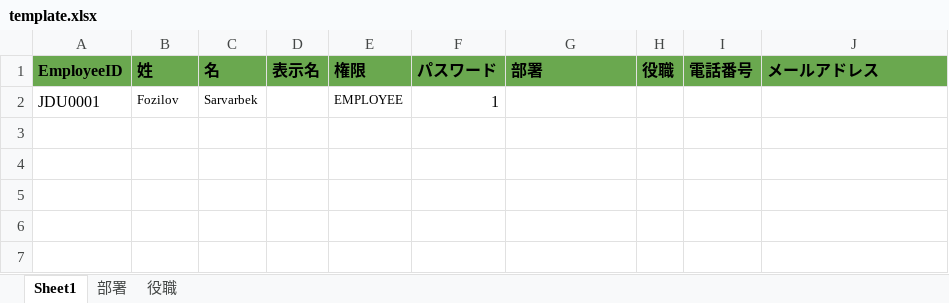
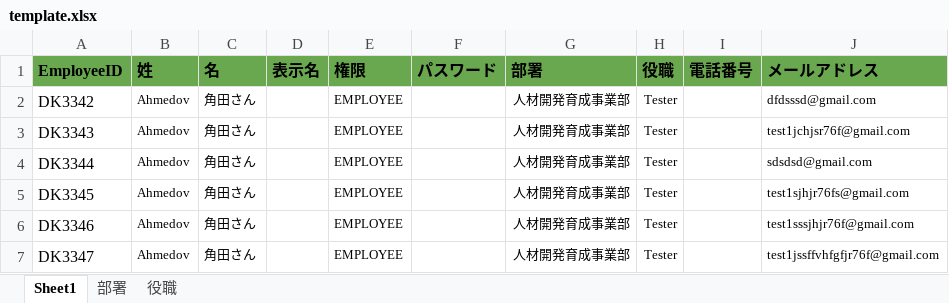
Before and after one commit to jdu9a0009/attendance_backend, an Excel workbook: template.xlsx, sheet Sheet1, drawn as a sheet; values as stored, in another font and other column widths than the file's, no borders; removed rows and columns are numbered as before the commit, all else as after; the diff names each change by its address in the sheet, - before the commit and + after, or states it on an @@ line.

```diff
--- a/template.xlsx (sheet Sheet1)
+++ b/template.xlsx (sheet Sheet1)
-row 2: JDU0001 | Fozilov | Sarvarbek |  | EMPLOYEE | 1
+row 2: DK3342 | Ahmedov | 角田さん |  | EMPLOYEE |  | 人材開発育成事業部 | Tester |  | dfdsssd@gmail.com
+row 3: DK3343 | Ahmedov | 角田さん |  | EMPLOYEE |  | 人材開発育成事業部 | Tester |  | test1jchjsr76f@gmail.com
+row 4: DK3344 | Ahmedov | 角田さん |  | EMPLOYEE |  | 人材開発育成事業部 | Tester |  | sdsdsd@gmail.com
+row 5: DK3345 | Ahmedov | 角田さん |  | EMPLOYEE |  | 人材開発育成事業部 | Tester |  | test1sjhjr76fs@gmail.com
+row 6: DK3346 | Ahmedov | 角田さん |  | EMPLOYEE |  | 人材開発育成事業部 | Tester |  | test1sssjhjr76f@gmail.com
+row 7: DK3347 | Ahmedov | 角田さん |  | EMPLOYEE |  | 人材開発育成事業部 | Tester |  | test1jssffvhfgfjr76f@gmail.com
```
Also changed, not shown: employee_list.xlsx, 3 other files.
